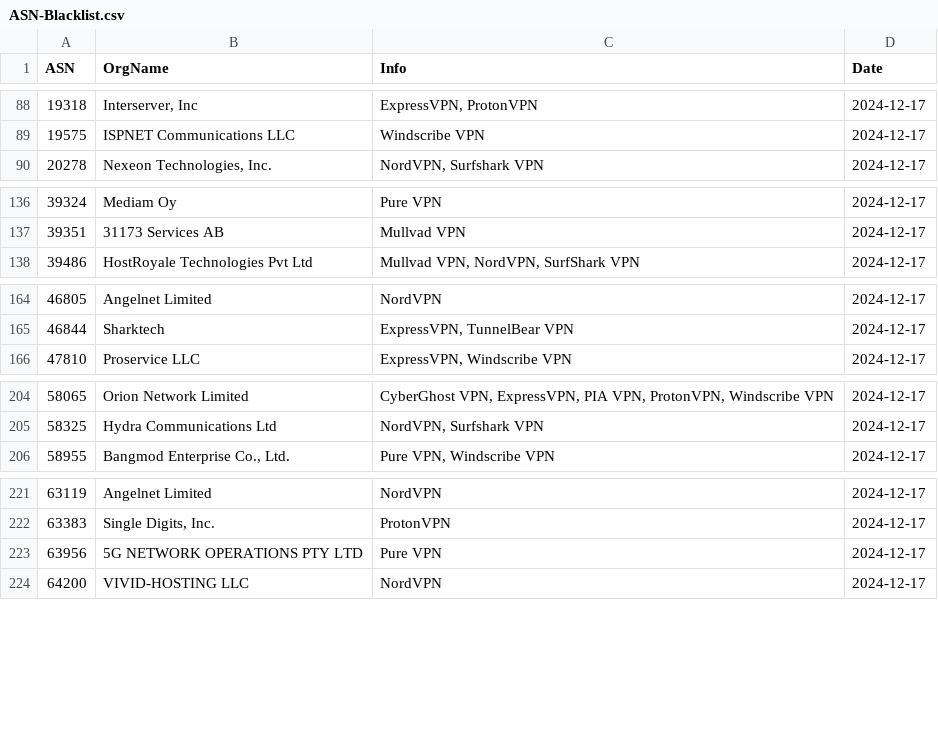
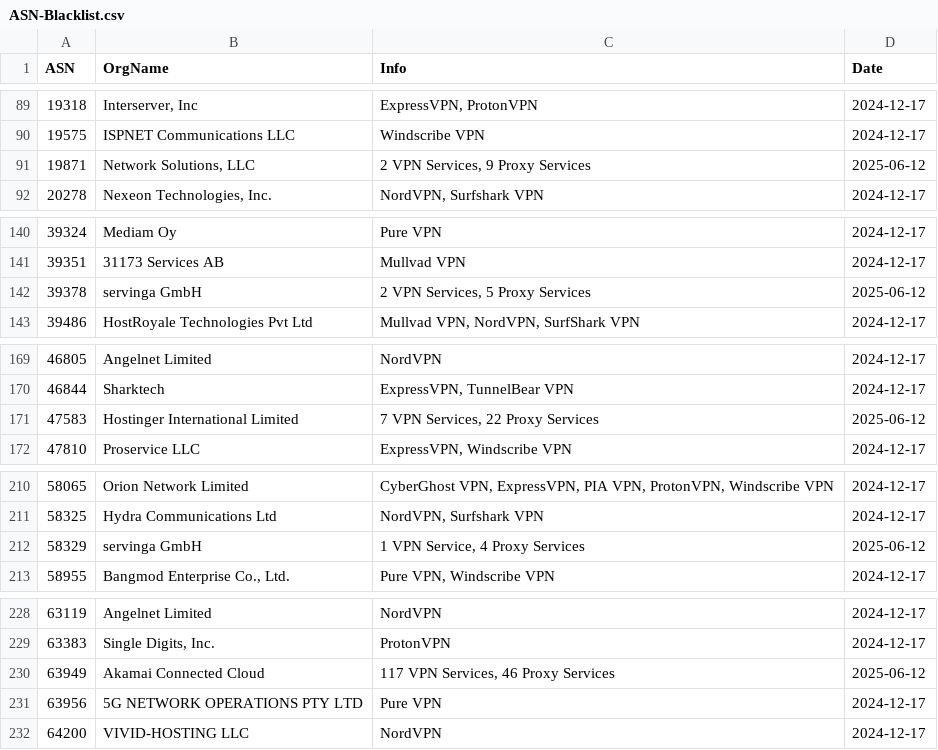
Before and after one commit to LETHAL-FORENSICS/Microsoft-Analyzer-Suite, a CSV file: Blacklists/ASN-Blacklist.csv, drawn as a sheet; only a part is shown, gaps mark what is left out; the diff covers the shown part only; the diff names each change by its address in the sheet, - before the commit and + after, or states it on an @@ line.

```diff
--- a/Blacklists/ASN-Blacklist.csv
+++ b/Blacklists/ASN-Blacklist.csv
+row 91: 19871 | Network Solutions, LLC | 2 VPN Services, 9 Proxy Services | 2025-06-12
+row 142: 39378 | servinga GmbH | 2 VPN Services, 5 Proxy Services | 2025-06-12
+row 171: 47583 | Hostinger International Limited | 7 VPN Services, 22 Proxy Services | 2025-06-12
+row 212: 58329 | servinga GmbH | 1 VPN Service, 4 Proxy Services | 2025-06-12
+row 230: 63949 | Akamai Connected Cloud | 117 VPN Services, 46 Proxy Services | 2025-06-12
```
Also changed, not shown: 13 added rows elsewhere in this file.
